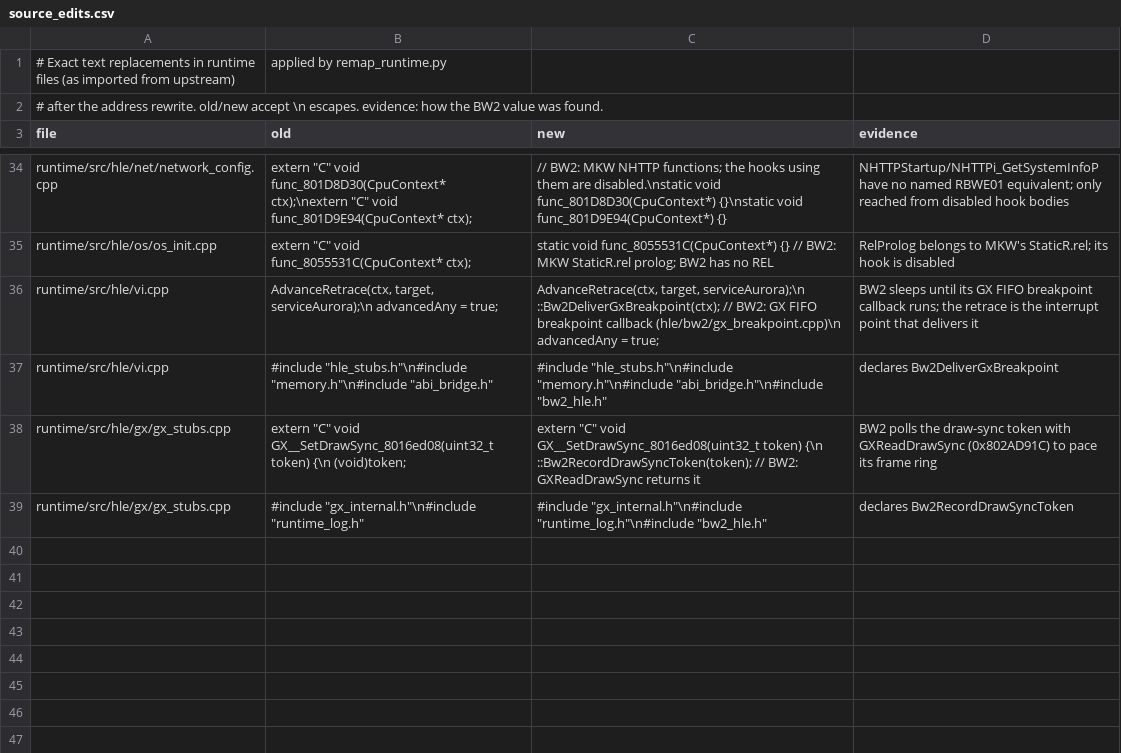
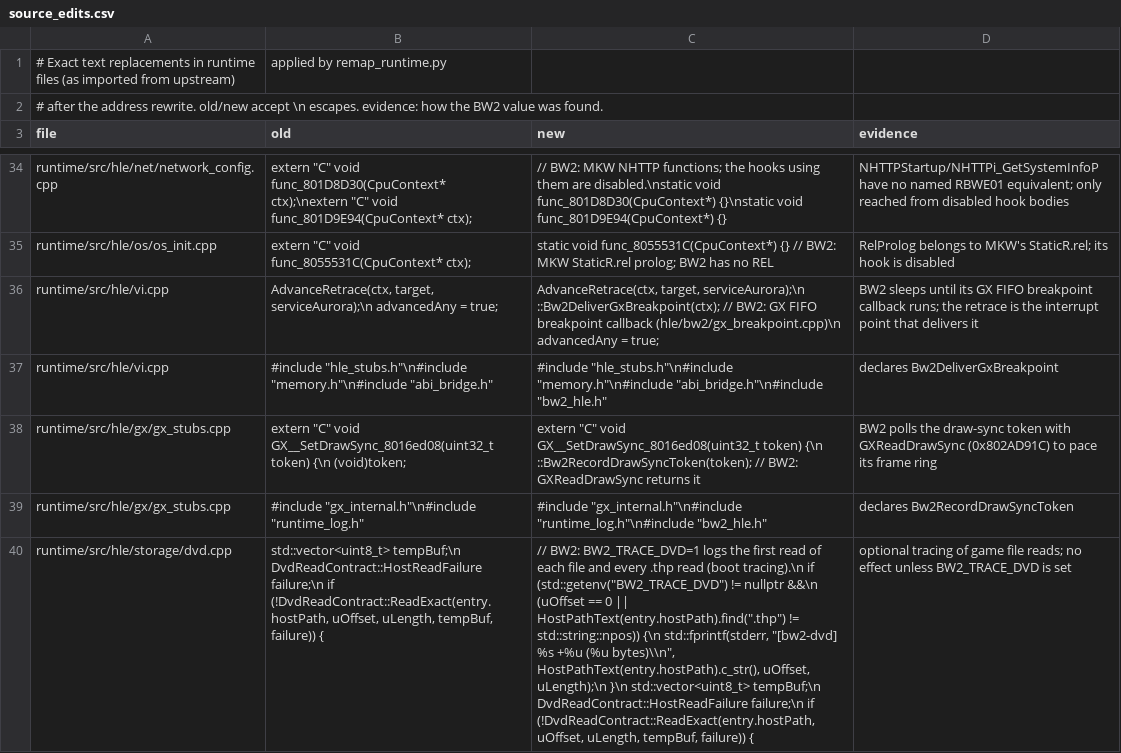
Before and after one commit to recomp-foundry/frontline2-recomp, a CSV file: projects/bw2/remap/source_edits.csv, drawn as a sheet; only a part is shown, gaps mark what is left out; the diff names each change by its address in the sheet, - before the commit and + after, or states it on an @@ line.

```diff
--- a/projects/bw2/remap/source_edits.csv
+++ b/projects/bw2/remap/source_edits.csv
+row 40: runtime/src/hle/storage/dvd.cpp | std::vector<uint8_t> tempBuf;\n DvdReadContract::HostReadFailure failure;\n if (!DvdReadContract::ReadExact(entry.hostPath, uOffset, uLength, tempBuf, failure)) { | // BW2: BW2_TRACE_DVD=1 logs the first read of each file and every .thp read (boot tracing).\n if (std::getenv("BW2_TRACE_DVD") != nullptr &&\n (uOffset == 0 || HostPathText(entry.hostPath).find(".thp") != std::string::npos)) {\n std::fprintf(stderr, "[bw2-dvd] %s +%u (%u bytes)\\n", HostPathText(entry.hostPath).c_str(), uOffset, uLength);\n }\n std::vector<uint8_t> tempBuf;\n DvdReadContract::HostReadFailure failure;\n if (!DvdReadContract::ReadExact(entry.hostPath, uOffset, uLength, tempBuf, failure)) { | optional tracing of game file reads; no effect unless BW2_TRACE_DVD is set
```
Also changed, not shown: 5 other files.
